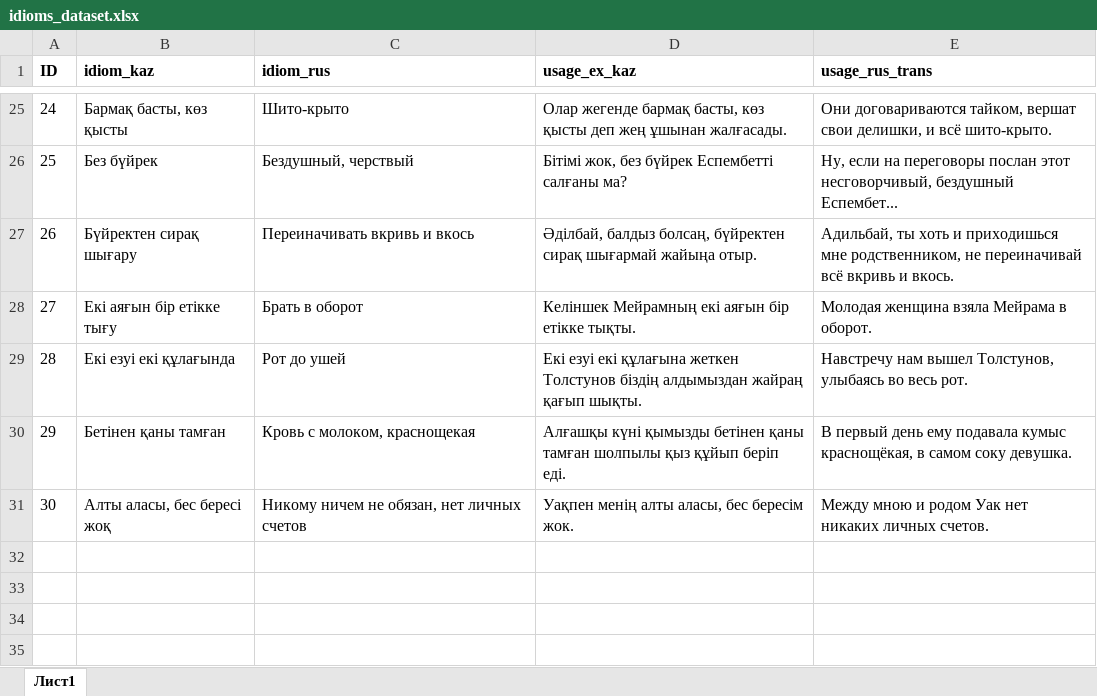
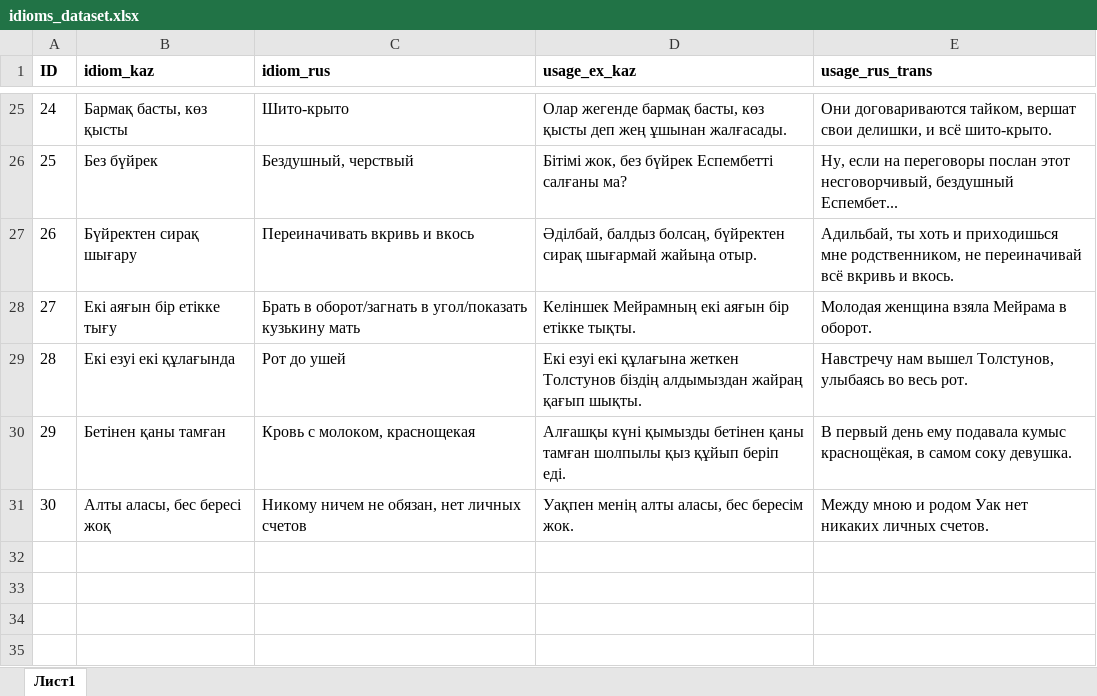
Before and after one commit to Tim2190/kazakh-factcheck-benchmark, an Excel workbook: idioms/idioms_dataset.xlsx, sheet Лист1, drawn as a sheet; only a part is shown, gaps mark what is left out; values as stored, in another font and other column widths than the file's, no borders; charts and pictures not drawn; the diff names each change by its address in the sheet, - before the commit and + after, or states it on an @@ line.

```diff
--- a/idioms/idioms_dataset.xlsx (sheet Лист1)
+++ b/idioms/idioms_dataset.xlsx (sheet Лист1)
-C28 (idiom_rus): Брать в оборот
+C28 (idiom_rus): Брать в оборот/загнать в угол/показать кузькину мать
```
Also changed, not shown: charts or pictures, idioms/results/validation_all_phase1.xlsx, 10 other files.
